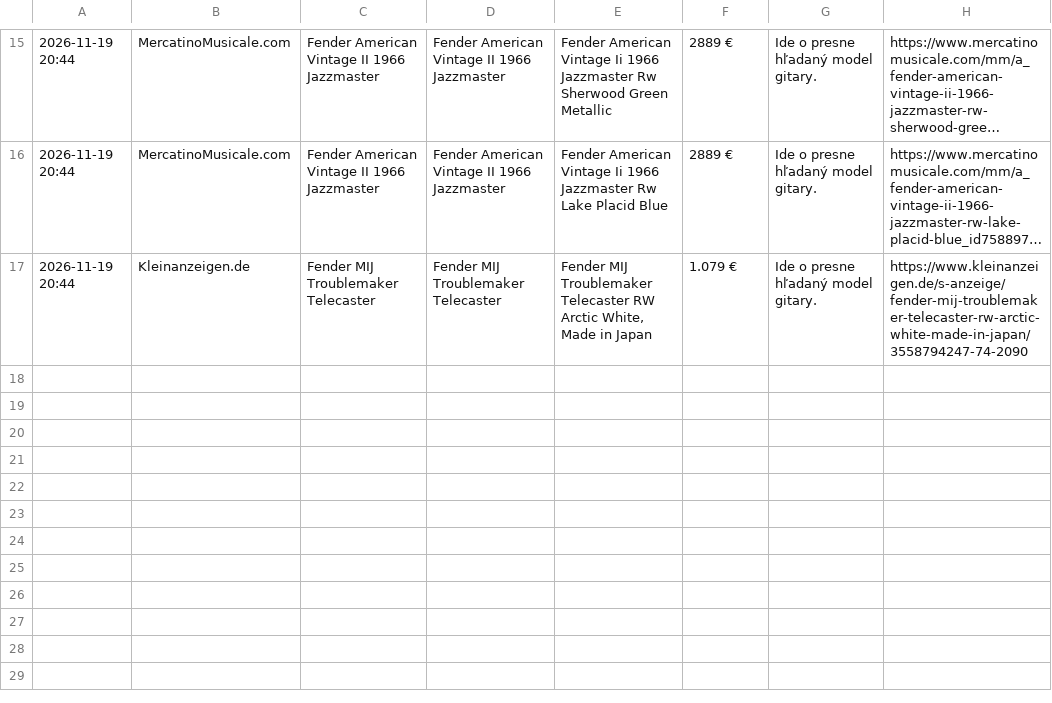
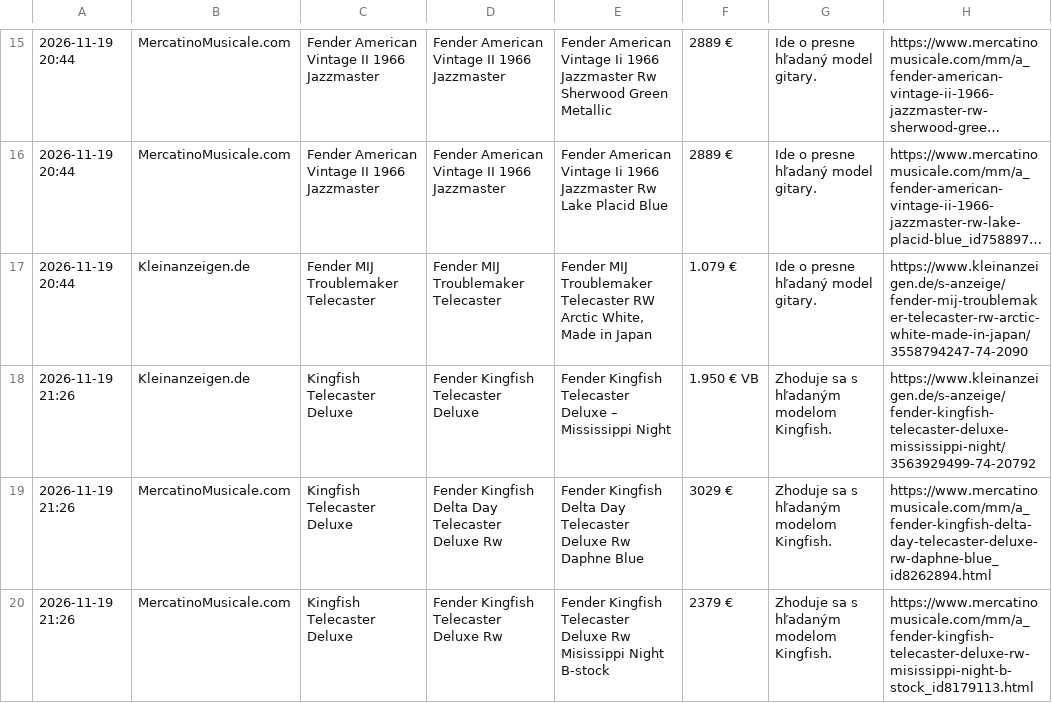
Before and after one commit to kamilfilka-collab/bazos-kleinanzeigen-scraper, a CSV file: najdene_inzeraty.csv, drawn as a sheet; only a part is shown, gaps mark what is left out; long unchanged cells end in ….

```diff
--- a/najdene_inzeraty.csv
+++ b/najdene_inzeraty.csv
@@ -17 +17,4 @@
 2026-11-19 20:44,Kleinanzeigen.de,Fender MIJ Troublemaker Telecaster,Fender MIJ Troublemaker Telecaster,"Fender MIJ Troublemaker Telecaster RW Arctic White, Made in Japan",1.079 €,Ide o presne hľadaný model gitary.,https://www.kleinanzeigen.de/s-anzeige/fender-mij-troublemaker-telecaster-rw-arctic-white-made-in-japan/3558794247-74-2090
+2026-11-19 21:26,Kleinanzeigen.de,Kingfish Telecaster Deluxe,Fender Kingfish Telecaster Deluxe,Fender Kingfish Telecaster Deluxe – Mississippi Night,1.950 € VB,Zhoduje sa s hľadaným modelom Kingfish.,https://www.kleinanzeigen.de/s-anzeige/fender-kingfish-telecaster-deluxe-mississippi-night/3563929499-74-20792
+2026-11-19 21:26,MercatinoMusicale.com,Kingfish Telecaster Deluxe,Fender Kingfish Delta Day Telecaster Deluxe Rw,Fender Kingfish Delta Day Telecaster Deluxe Rw Daphne Blue,3029 €,Zhoduje sa s hľadaným modelom Kingfish.,https://www.mercatinomusicale.com/mm/a_fender-kingfish-delta-day-telecaster-deluxe-rw-daphne-blue_id8262894.html
+2026-11-19 21:26,MercatinoMusicale.com,Kingfish Telecaster Deluxe,Fender Kingfish Telecaster Deluxe Rw,Fender Kingfish Telecaster Deluxe Rw Misissippi Night B-stock,2379 €,Zhoduje sa s hľadaným modelom Kingfish.,https://www.mercatinomusicale.com/mm/a_fender-kingfish-telecaster-deluxe-rw-misissippi-night-b-stock_id8179113.html
```
Also changed, not shown: 2 other files.
